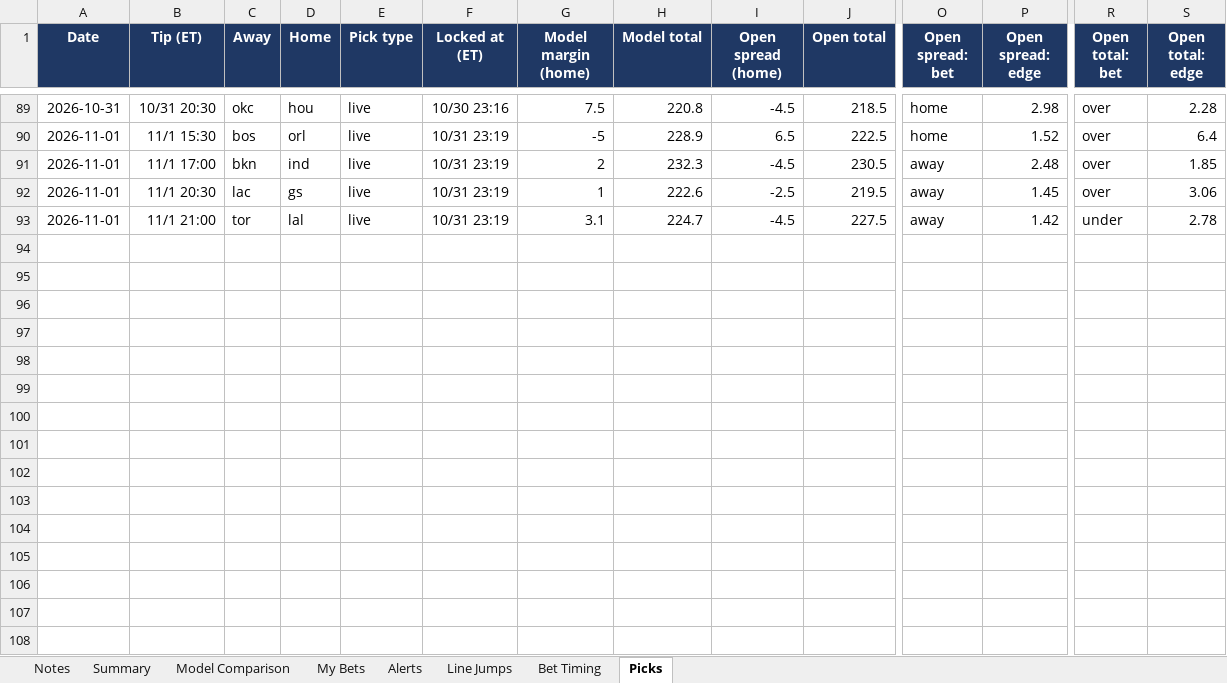
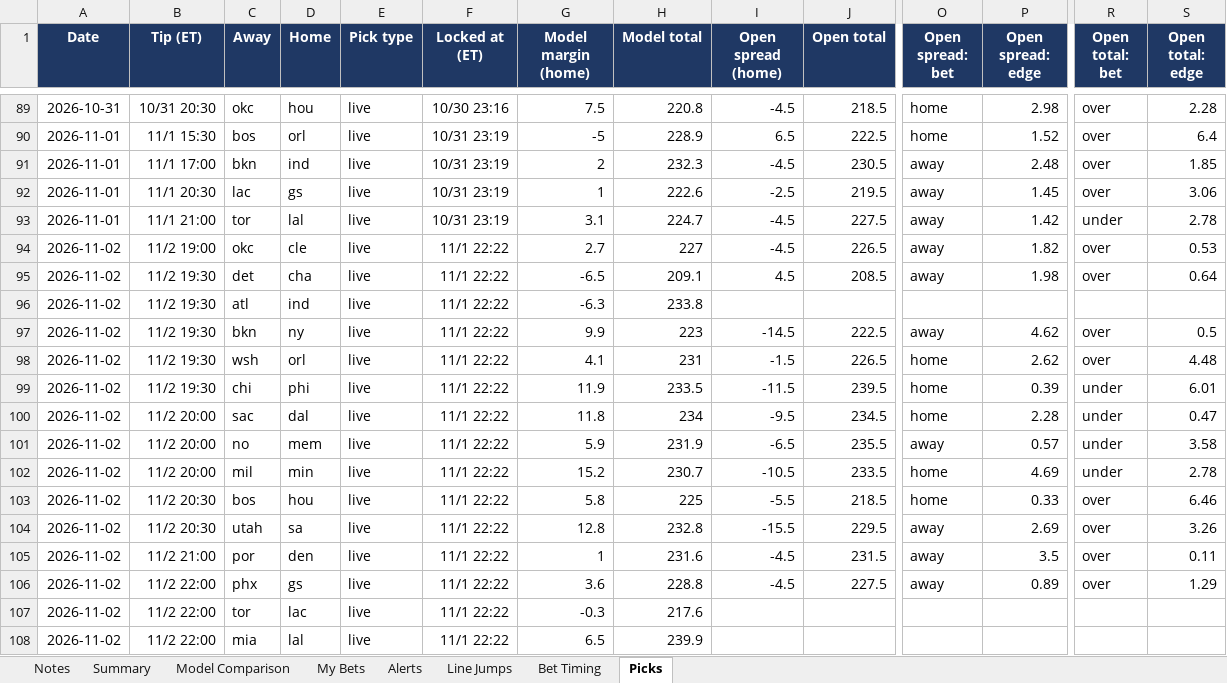
Before and after one commit to JeffreyD24/nba-mixed-model, an Excel workbook: NBA_Live_Tracker.xlsx, sheet Picks, drawn as a sheet; only a part is shown, gaps mark what is left out; values as stored, in another font and other column widths than the file's, no borders; rows hold the shown columns only; the diff names each change by its address in the sheet, - before the commit and + after, or states it on an @@ line.

```diff
--- a/NBA_Live_Tracker.xlsx (sheet Picks)
+++ b/NBA_Live_Tracker.xlsx (sheet Picks)
+row 94: 2026-11-02 | 11/2 19:00 | okc | cle | live | 11/1 22:22 | 2.7 | 227 | -4.5 | 226.5 | away | 1.82 | over | 0.53
+row 95: 2026-11-02 | 11/2 19:30 | det | cha | live | 11/1 22:22 | -6.5 | 209.1 | 4.5 | 208.5 | away | 1.98 | over | 0.64
+row 96: 2026-11-02 | 11/2 19:30 | atl | ind | live | 11/1 22:22 | -6.3 | 233.8
+row 97: 2026-11-02 | 11/2 19:30 | bkn | ny | live | 11/1 22:22 | 9.9 | 223 | -14.5 | 222.5 | away | 4.62 | over | 0.5
+row 98: 2026-11-02 | 11/2 19:30 | wsh | orl | live | 11/1 22:22 | 4.1 | 231 | -1.5 | 226.5 | home | 2.62 | over | 4.48
+row 99: 2026-11-02 | 11/2 19:30 | chi | phi | live | 11/1 22:22 | 11.9 | 233.5 | -11.5 | 239.5 | home | 0.39 | under | 6.01
+row 100: 2026-11-02 | 11/2 20:00 | sac | dal | live | 11/1 22:22 | 11.8 | 234 | -9.5 | 234.5 | home | 2.28 | under | 0.47
+row 101: 2026-11-02 | 11/2 20:00 | no | mem | live | 11/1 22:22 | 5.9 | 231.9 | -6.5 | 235.5 | away | 0.57 | under | 3.58
+row 102: 2026-11-02 | 11/2 20:00 | mil | min | live | 11/1 22:22 | 15.2 | 230.7 | -10.5 | 233.5 | home | 4.69 | under | 2.78
+row 103: 2026-11-02 | 11/2 20:30 | bos | hou | live | 11/1 22:22 | 5.8 | 225 | -5.5 | 218.5 | home | 0.33 | over | 6.46
+row 104: 2026-11-02 | 11/2 20:30 | utah | sa | live | 11/1 22:22 | 12.8 | 232.8 | -15.5 | 229.5 | away | 2.69 | over | 3.26
+row 105: 2026-11-02 | 11/2 21:00 | por | den | live | 11/1 22:22 | 1 | 231.6 | -4.5 | 231.5 | away | 3.5 | over | 0.11
+row 106: 2026-11-02 | 11/2 22:00 | phx | gs | live | 11/1 22:22 | 3.6 | 228.8 | -4.5 | 227.5 | away | 0.89 | over | 1.29
+row 107: 2026-11-02 | 11/2 22:00 | tor | lac | live | 11/1 22:22 | -0.3 | 217.6
+row 108: 2026-11-02 | 11/2 22:00 | mia | lal | live | 11/1 22:22 | 6.5 | 239.9
```
Also changed, not shown: sheet Model Comparison, sheet Alerts, sheet Summary, sheet Line Jumps, sheet My Bets, sheet Notes, 7 other files.
